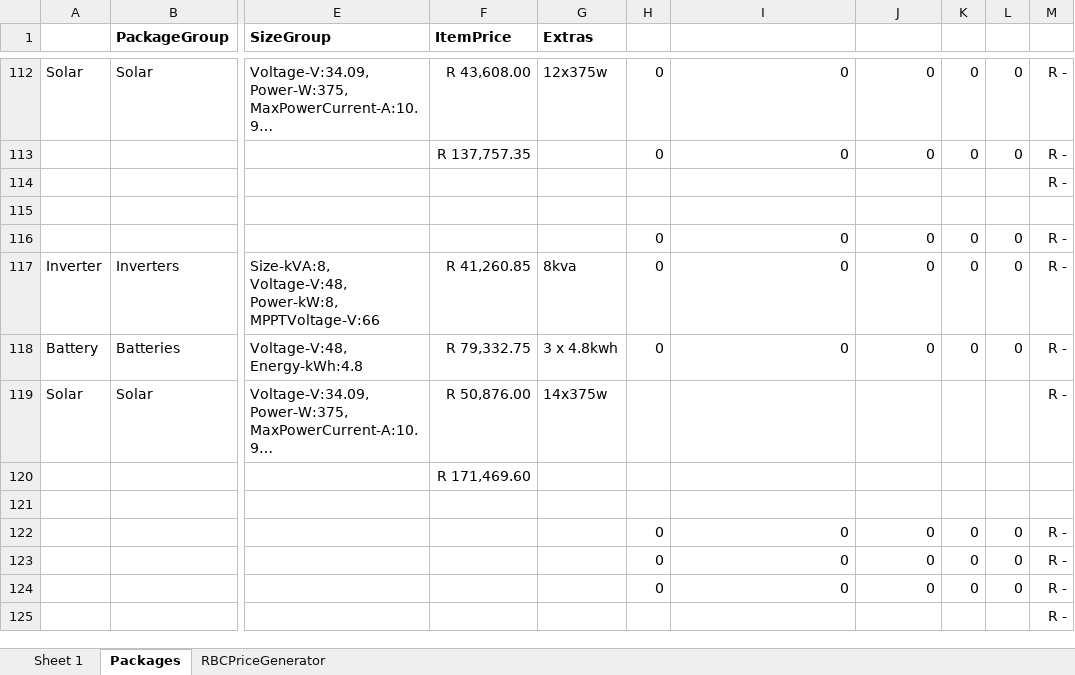
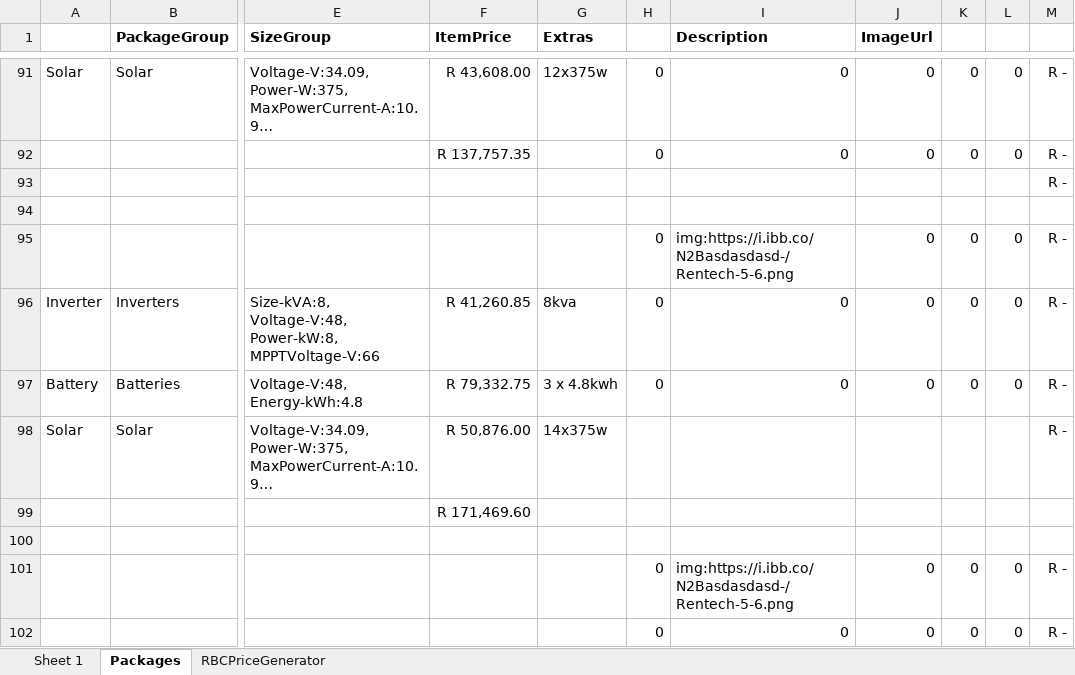
Before and after one commit to sipho-mancam/novapower, an Excel workbook: DatabaseIndividualPricingInputFormat v2.xlsx, sheet Packages, drawn as a sheet; only a part is shown, gaps mark what is left out; the shorter side is filled out with more unchanged rows; long unchanged cells end in …; values as stored, in another font and other column widths than the file's, no borders; addresses are those after the commit; the diff covers the shown part only; the diff names each change by its address in the sheet, - before the commit and + after, or states it on an @@ line.

```diff
--- a/DatabaseIndividualPricingInputFormat v2.xlsx (sheet Packages)
+++ b/DatabaseIndividualPricingInputFormat v2.xlsx (sheet Packages)
-I1: (empty)
+I1: Description
-J1: (empty)
+J1: ImageUrl
-I95 (Description): 0
+I95 (Description): img:https://i.ibb.co/N2Basdasdasd-/Rentech-5-6.png
-I101 (Description): 0
+I101 (Description): img:https://i.ibb.co/N2Basdasdasd-/Rentech-5-6.png
```
Also changed, not shown: 25 removed rows and 9 hidden or unhidden rows elsewhere in this sheet, sheet Sheet 1, sheet RBCPriceGenerator, formulas that keep their value, hidden cells, 7 other files.
